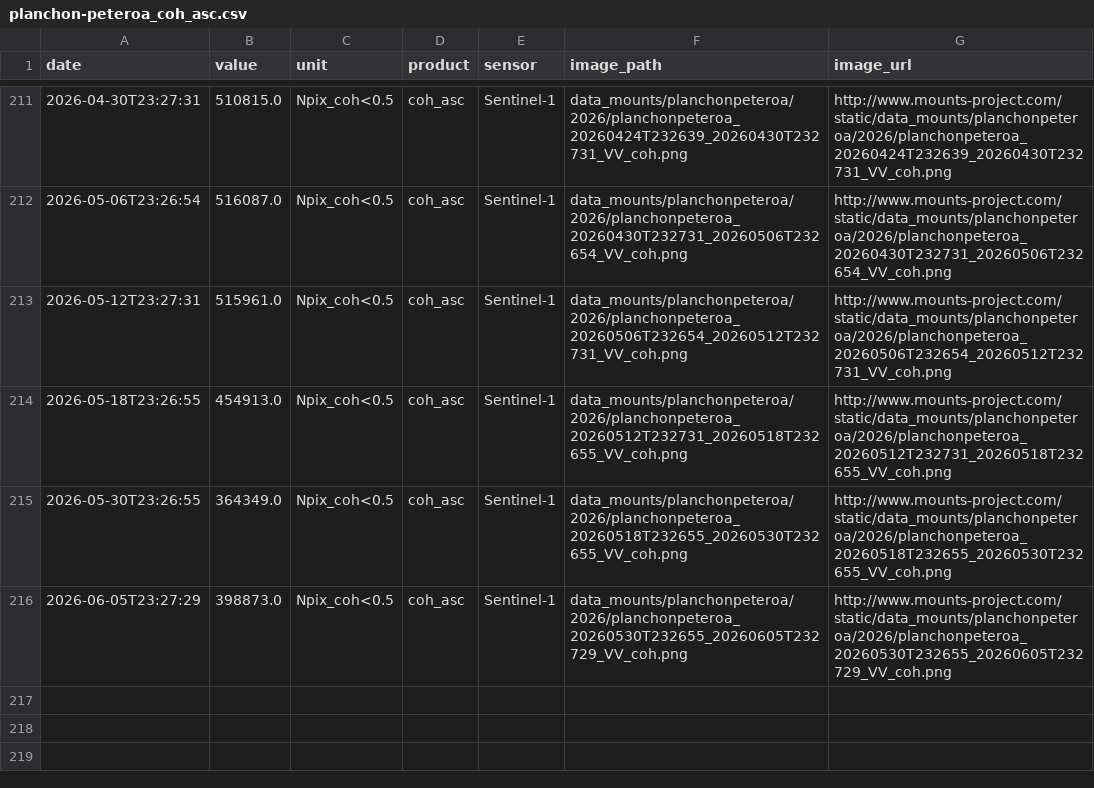
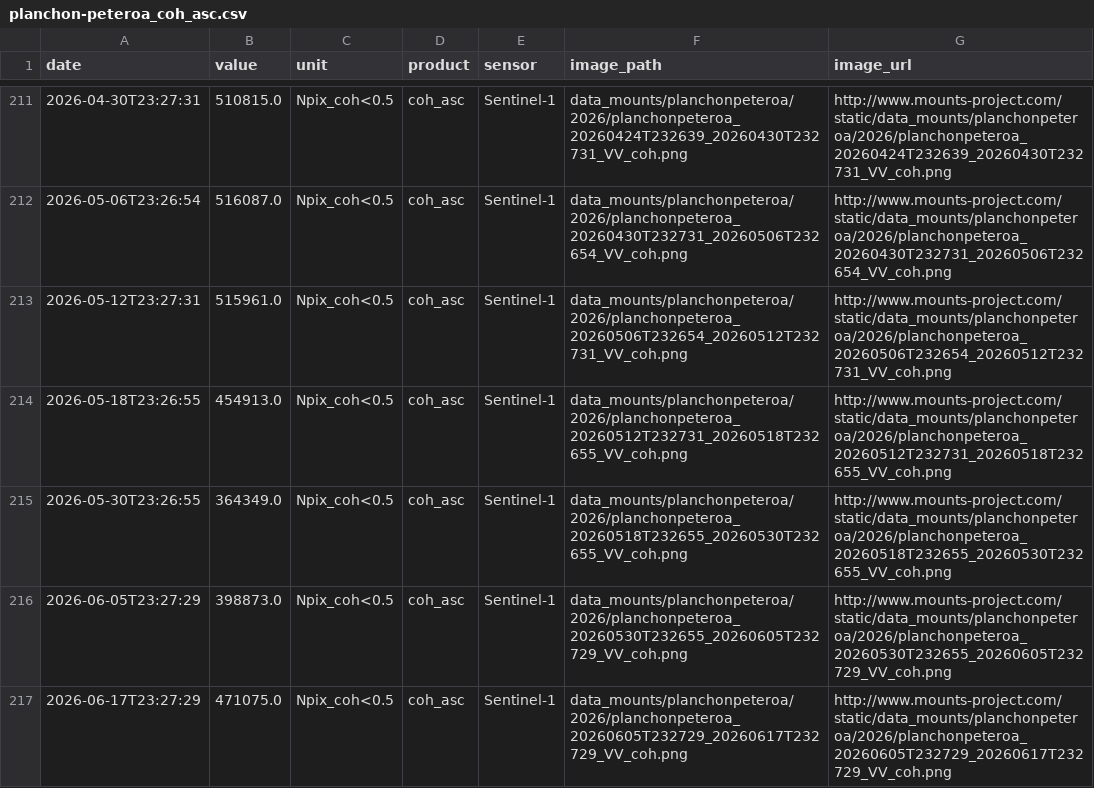
Before and after one commit to MendozaVolcanic/MOUNTS-Chile, a CSV file: csv/planchon-peteroa_coh_asc.csv, drawn as a sheet; only a part is shown, gaps mark what is left out.

```diff
--- a/csv/planchon-peteroa_coh_asc.csv
+++ b/csv/planchon-peteroa_coh_asc.csv
@@ -216 +216,2 @@ date,value,unit,product,sensor,image_path,image_url
 2026-06-05T23:27:29,398873.0,Npix_coh<0.5,coh_asc,Sentinel-1,data_mounts/planchonpeteroa/2026/planchonpeteroa_20260530T232655_20260605T232729_VV_coh.png,http://www.mounts-project.com/static/data_mounts/planchonpeteroa/2026/planchonpeteroa_20260530T232655_20260605T232729_VV_coh.png
+2026-06-17T23:27:29,471075.0,Npix_coh<0.5,coh_asc,Sentinel-1,data_mounts/planchonpeteroa/2026/planchonpeteroa_20260605T232729_20260617T232729_VV_coh.png,http://www.mounts-project.com/static/data_mounts/planchonpeteroa/2026/planchonpeteroa_20260605T232729_20260617T232729_VV_coh.png
```
Also changed, not shown: catalog.csv, csv/all_coherence.csv, 22 other files.
